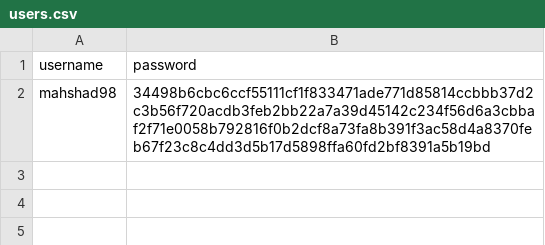
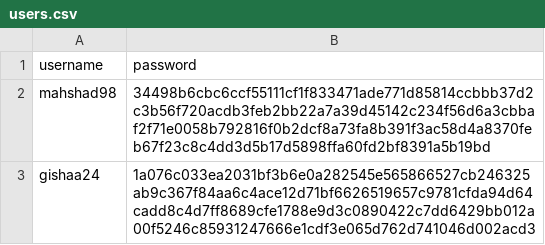
Before and after one commit to MahshadAzizi/Messenger, a CSV file: Data/users.csv, drawn as a sheet.

```diff
--- a/Data/users.csv
+++ b/Data/users.csv
@@ -2 +2,2 @@
 mahshad98,34498b6cbc6ccf55111cf1f833471ade771d85814ccbbb37d2c3b56f720acdb3feb2bb22a7a39d45142c234f56d6a3cbbaf2f71e0058b792816f0b2dcf8a73fa8b391f3ac58d4a8370feb67f23c8c4dd3d5b17d5898ffa60fd2bf8391a5b19bd
+gishaa24,1a076c033ea2031bf3b6e0a282545e565866527cb246325ab9c367f84aa6c4ace12d71bf6626519657c9781cfda94d64cadd8c4d7ff8689cfe1788e9d3c0890422c7dd6429bb012a00f5246c85931247666e1cdf3e065d762d741046d002acd3
```
Also changed, not shown: 5 other files.
